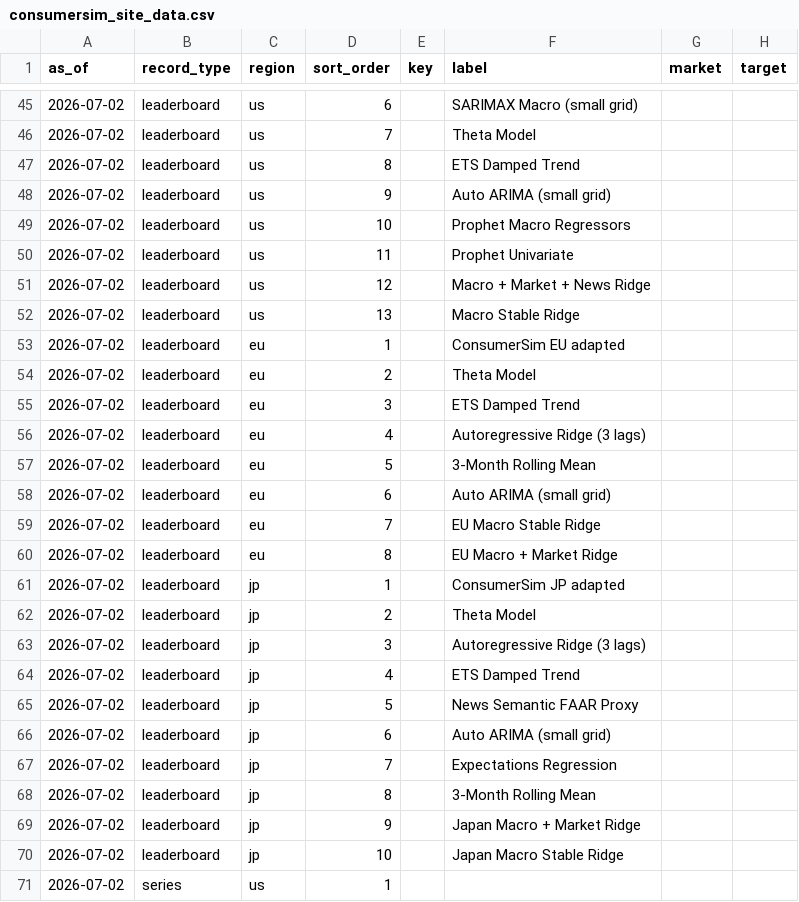
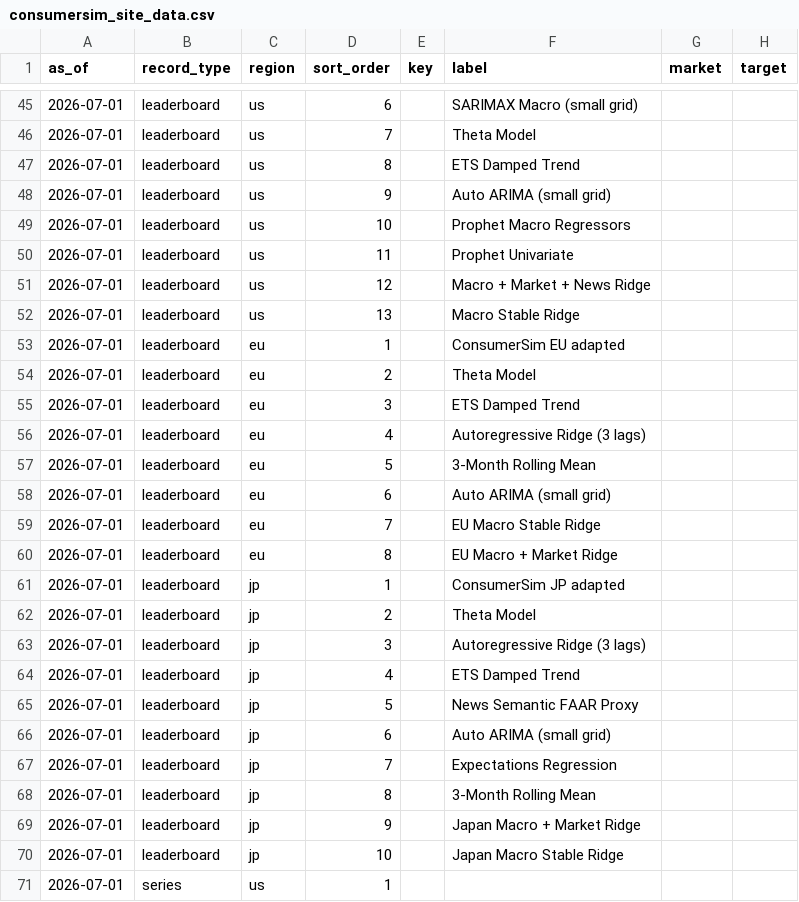
Before and after one commit to RunRiotComeOn/ConsumerSim-Consumer-Confidence-Forecast, a CSV file: data/consumersim_site_data.csv, drawn as a sheet; only a part is shown, gaps mark what is left out; the diff covers the shown part only; the diff names each change by its address in the sheet, - before the commit and + after, or states it on an @@ line.

```diff
--- a/data/consumersim_site_data.csv
+++ b/data/consumersim_site_data.csv
-A45:A71 (as_of): 2026-07-02
+A45:A71 (as_of): 2026-07-01
```
Also changed, not shown: 166 edited cells elsewhere in this file.
